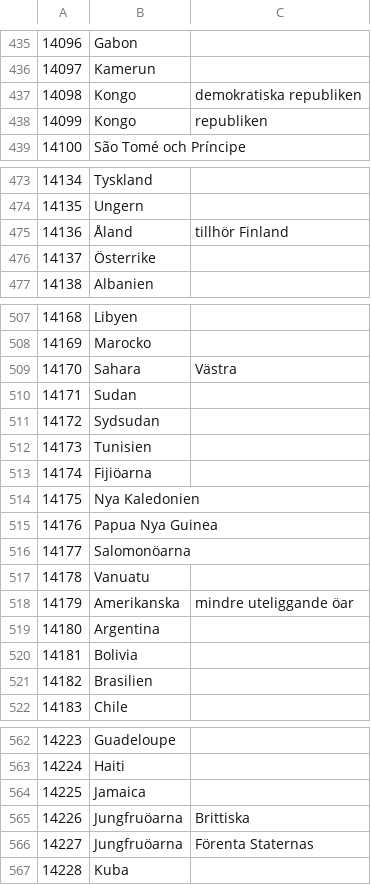
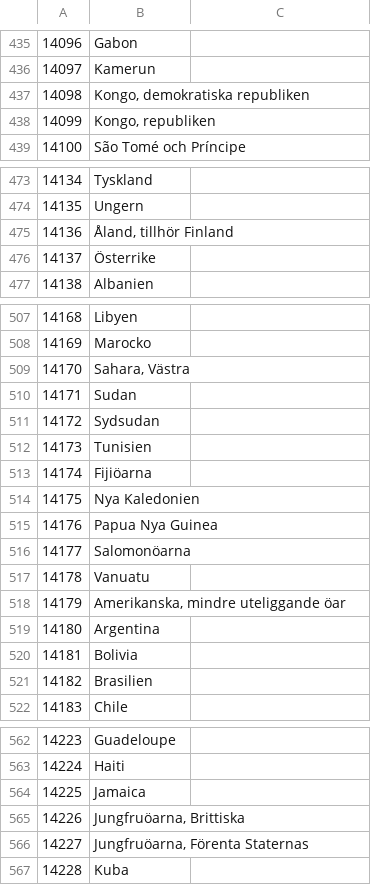
Before and after one commit to buren/metrojobb, a CSV file: data/regions.csv, drawn as a sheet; only a part is shown, gaps mark what is left out; the diff covers the shown part only.

Commit message:
Add missing quotes to data/regions.csv

```diff
--- a/data/regions.csv
+++ b/data/regions.csv
@@ -436,4 +436,4 @@
 14097,Kamerun
-14098,Kongo, demokratiska republiken
-14099,Kongo, republiken
+14098,"Kongo, demokratiska republiken"
+14099,"Kongo, republiken"
 14100,São Tomé och Príncipe
@@ -474,3 +474,3 @@
 14135,Ungern
-14136,Åland, tillhör Finland
+14136,"Åland, tillhör Finland"
 14137,Österrike
@@ -508,3 +508,3 @@
 14169,Marocko
-14170,Sahara, Västra
+14170,"Sahara, Västra"
 14171,Sudan
@@ -517,3 +517,3 @@
 14178,Vanuatu
-14179,Amerikanska, mindre uteliggande öar
+14179,"Amerikanska, mindre uteliggande öar"
 14180,Argentina
@@ -564,4 +564,4 @@
 14225,Jamaica
-14226,Jungfruöarna, Brittiska
-14227,Jungfruöarna, Förenta Staternas
+14226,"Jungfruöarna, Brittiska"
+14227,"Jungfruöarna, Förenta Staternas"
 14228,Kuba
```
Also changed, not shown: 4 edited cells elsewhere in this file.
